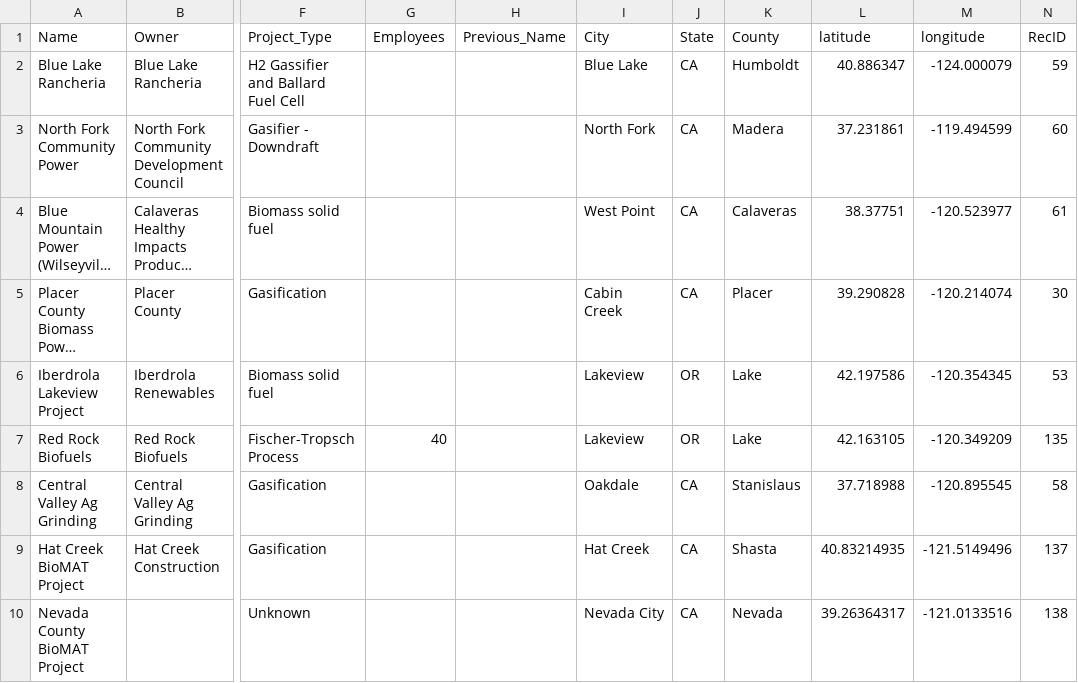
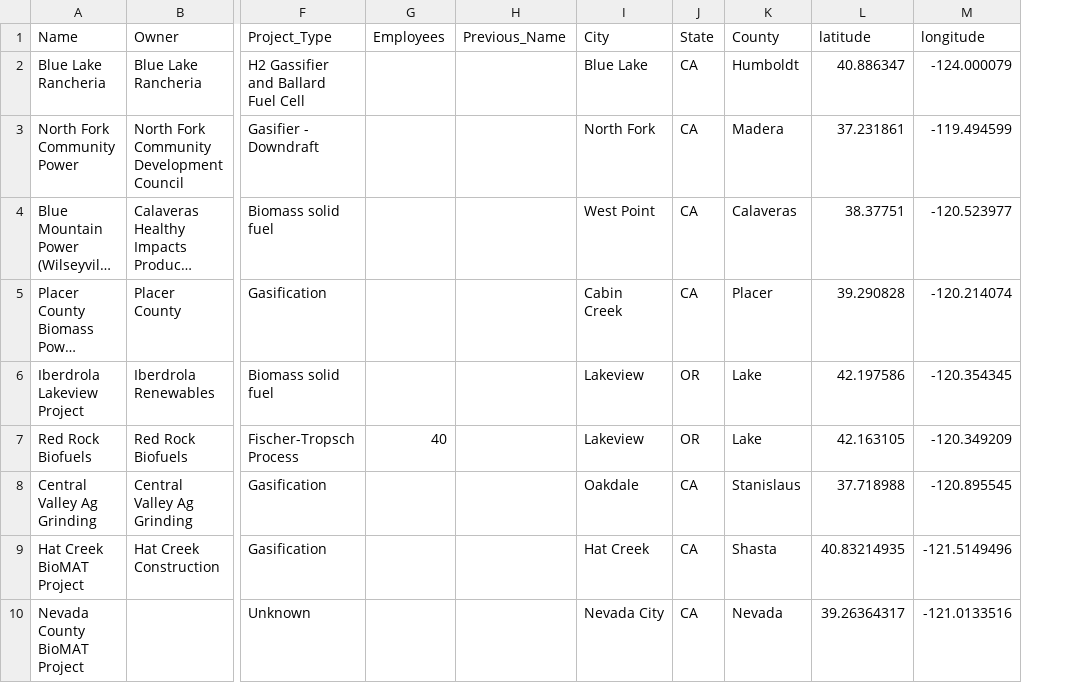
Before and after one commit to WoodResourcesGroup/WoodResourcesGroup.github.io, a CSV file: BiomassMap/Data/Power Plant Master List - Public.csv, drawn as a sheet; only a part is shown, gaps mark what is left out; long unchanged cells end in …; the diff names each change by its address in the sheet, - before the commit and + after, or states it on an @@ line.

```diff
--- a/BiomassMap/Data/Power Plant Master List - Public.csv
+++ b/BiomassMap/Data/Power Plant Master List - Public.csv
-column N (RecID), rows 2-10: 59 | 60 | 61 | 30 | 53 | 135 | 58 | 137 | 138
```
Also changed, not shown: 1 other file.
